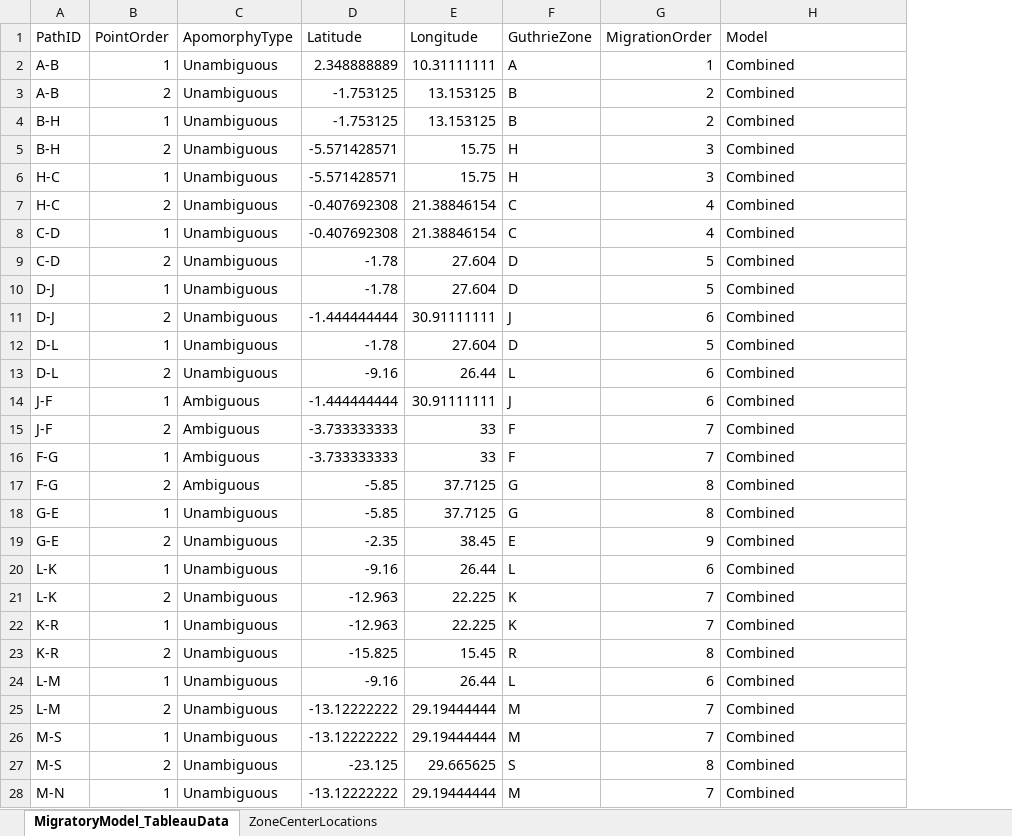
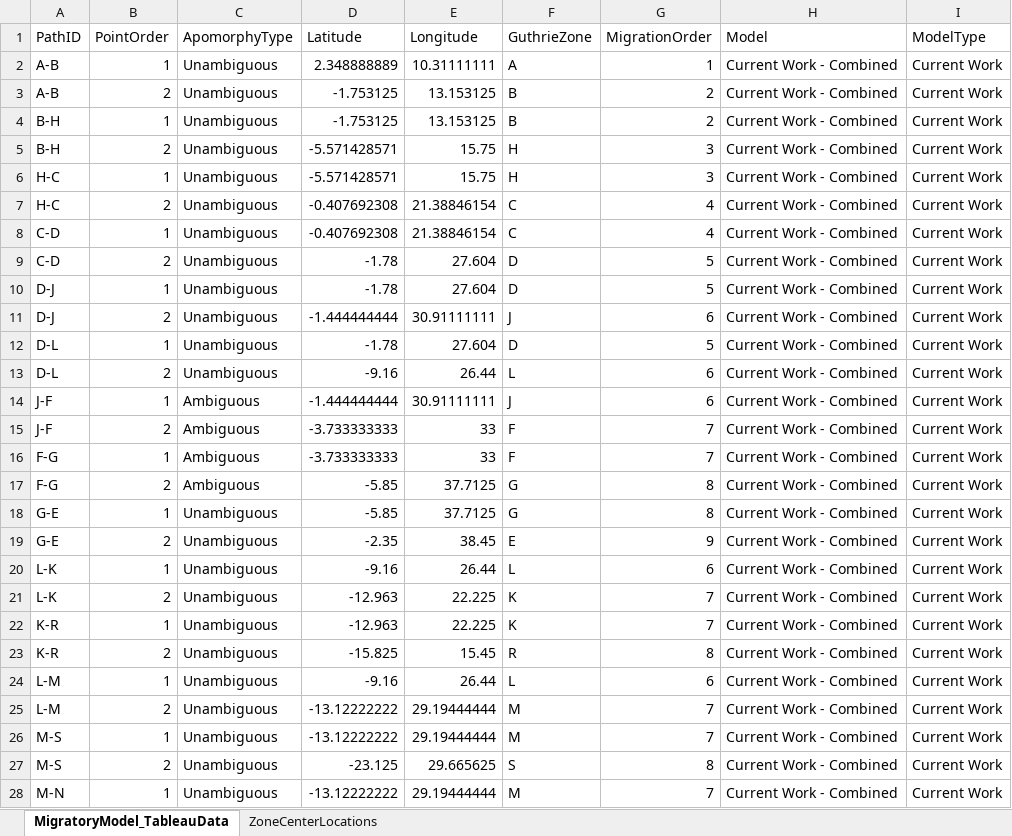
Before and after one commit to colbyford/ACLED-Bantu, an Excel workbook: datasets/MigratoryModel/CombinedMigratoryModel_GuthrieZone_Path.xlsx, sheet MigratoryModel_TableauData, drawn as a sheet; only a part is shown; values as stored, in another font and other column widths than the file's, no borders; the diff covers the shown part only; the diff names each change by its address in the sheet, - before the commit and + after, or states it on an @@ line.

Commit message:
Add Singular Migration Models

```diff
--- a/datasets/MigratoryModel/CombinedMigratoryModel_GuthrieZone_Path.xlsx (sheet MigratoryModel_TableauData)
+++ b/datasets/MigratoryModel/CombinedMigratoryModel_GuthrieZone_Path.xlsx (sheet MigratoryModel_TableauData)
+column I (ModelType), rows 2-28: all Current Work
-H2:H28 (Model): Combined
+H2:H28 (Model): Current Work - Combined
```
Also changed, not shown: 90 added rows and 3 edited cells elsewhere in this sheet, 3 other files.
